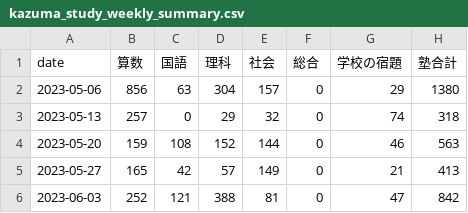
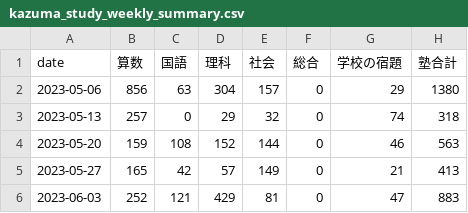
Before and after one commit to mustangsally1973/mustangasally1973.github.io, a CSV file: data/kazuma_study_weekly_summary.csv, drawn as a sheet.

```diff
--- a/data/kazuma_study_weekly_summary.csv
+++ b/data/kazuma_study_weekly_summary.csv
@@ -5,2 +5,2 @@ date,算数,国語,理科,社会,総合,学校の宿題,塾合計
 2023-05-27,165,42,57,149,0,21,413
-2023-06-03,252,121,388,81,0,47,842
+2023-06-03,252,121,429,81,0,47,883
```
Also changed, not shown: data/kazuma_study_daily_summary.csv, data/kazuma_study_recode.csv, 1 other file.
